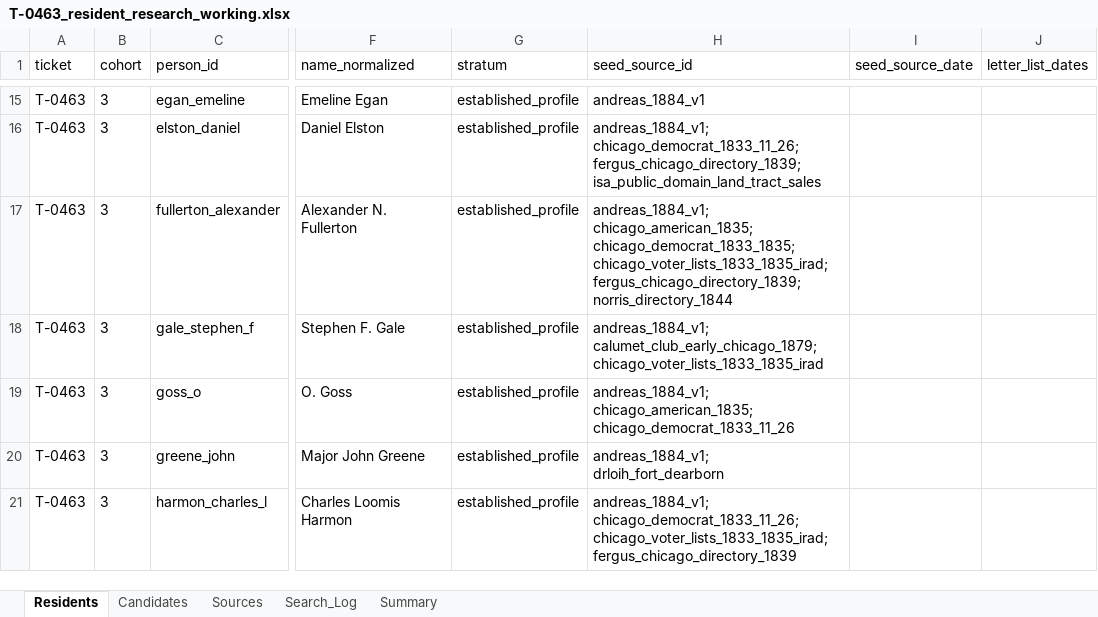
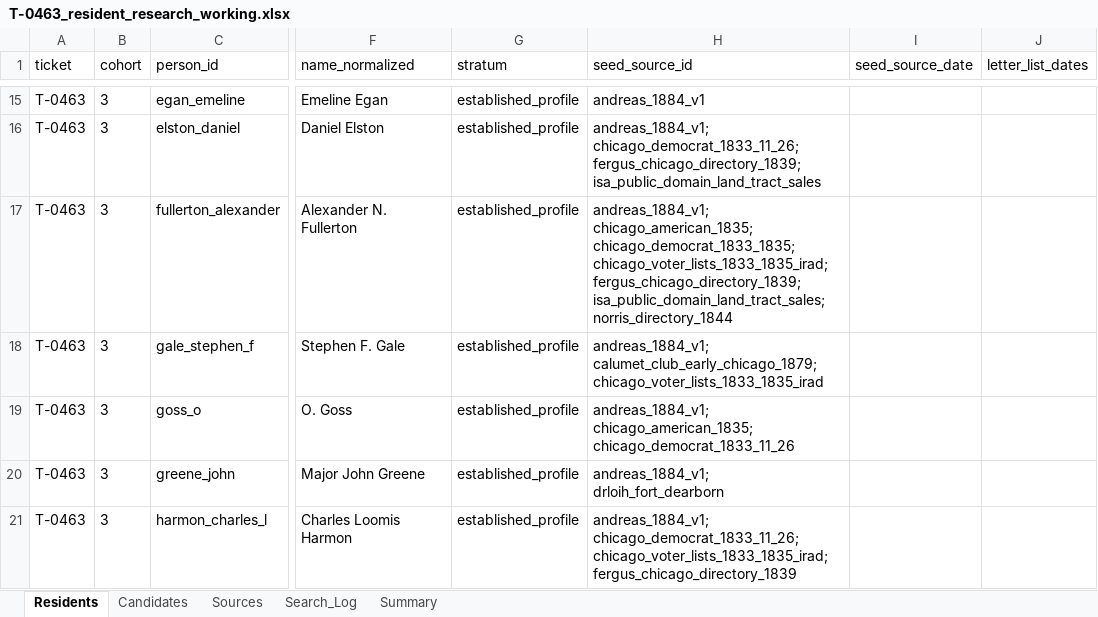
Before and after one commit to kevinrhaas/custom, an Excel workbook: chicago/reference/resident-research/T-0463/T-0463_resident_research_working.xlsx, sheet Residents, drawn as a sheet; only a part is shown, gaps mark what is left out; values as stored, in another font and other column widths than the file's, no borders; the diff names each change by its address in the sheet, - before the commit and + after, or states it on an @@ line.

```diff
--- a/chicago/reference/resident-research/T-0463/T-0463_resident_research_working.xlsx (sheet Residents)
+++ b/chicago/reference/resident-research/T-0463/T-0463_resident_research_working.xlsx (sheet Residents)
-H17 (seed_source_id): …chicago_voter_lists_1833_1835_irad; fergus_chicago_directory_1839; norris_directory_1844
+H17 (seed_source_id): …chicago_voter_lists_1833_1835_irad; fergus_chicago_directory_1839; isa_public_domain_land_tract_sales; norris_directory_1844
```
Also changed, not shown: chicago/reference/resident-research/T-0442/T-0442_resident_research_working.xlsx, chicago/reference/resident-research/T-0462/T-0462_resident_research_working.xlsx, 40 other files.
